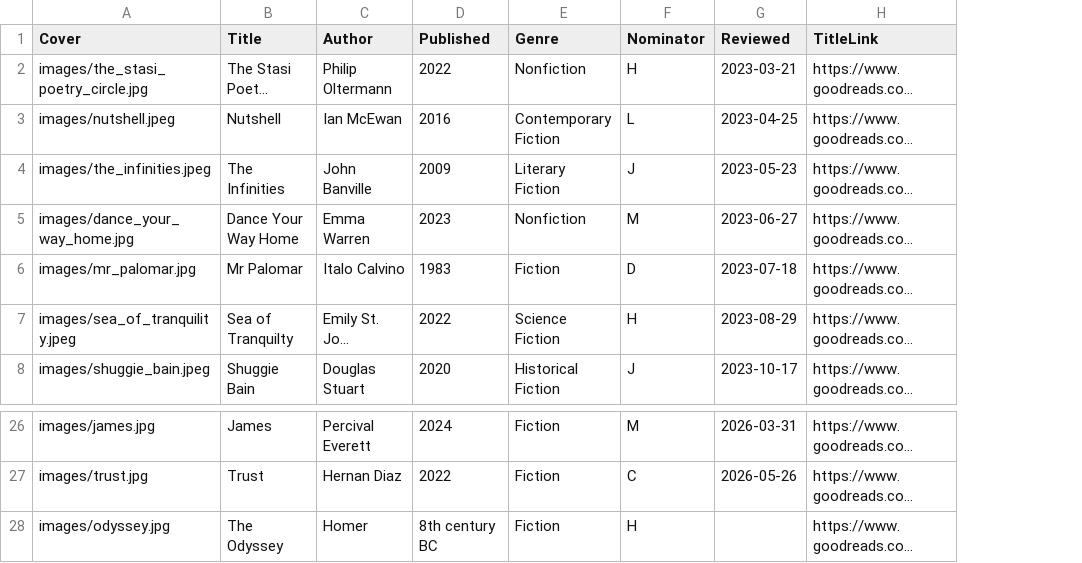
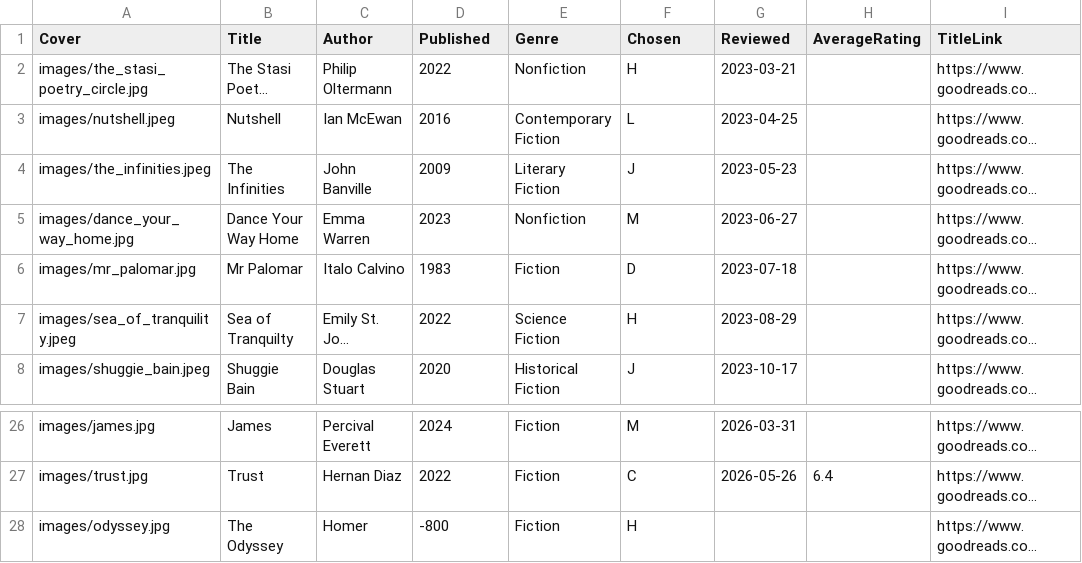
Before and after one commit to rcatlord/bookclub, a CSV file: data.csv, drawn as a sheet; only a part is shown, gaps mark what is left out; long unchanged cells end in …; the diff names each change by its address in the sheet, - before the commit and + after, or states it on an @@ line.

Commit message:
Average rating
100% human

```diff
--- a/data.csv
+++ b/data.csv
+column H (AverageRating), row 27: 6.4
-F1: Nominator
+F1: Chosen
-D28 (Published): 8th century BC
+D28 (Published): -800
```
Also changed, not shown: 2 other files.
